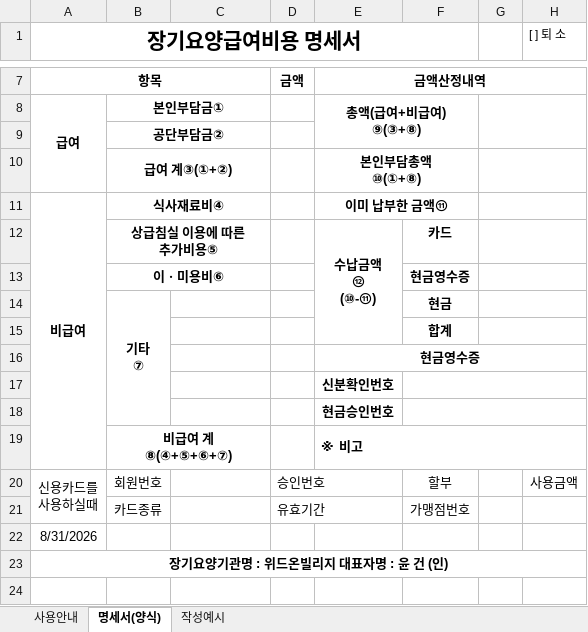
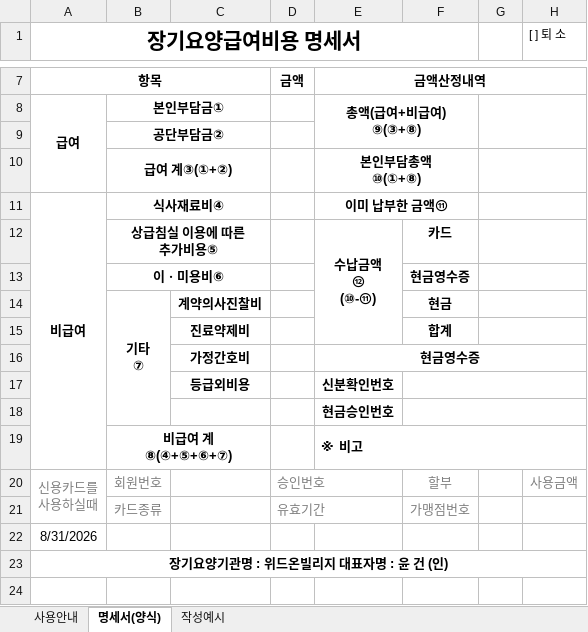
Before and after one commit to gun0701gg-jpg/calaendar, an Excel workbook: public/templates/resident-statement-template.xlsx, sheet 명세서(양식), drawn as a sheet; only a part is shown, gaps mark what is left out; values as stored, in another font and other column widths than the file's, no borders; charts and pictures not drawn; the diff names each change by its address in the sheet, - before the commit and + after, or states it on an @@ line.

```diff
--- a/public/templates/resident-statement-template.xlsx (sheet 명세서(양식))
+++ b/public/templates/resident-statement-template.xlsx (sheet 명세서(양식))
-C14: (empty)
+C14: 계약의사진찰비
-C15: (empty)
+C15: 진료약제비
-C16: (empty)
+C16: 가정간호비
-C17: (empty)
+C17: 등급외비용
-A20:B20 text colour: black
+A20:B20 text colour: #808080
-D20:D21 text colour: black
+D20:D21 text colour: #808080
-F20:F21 text colour: black
+F20:F21 text colour: #808080
-H20 text colour: black
+H20 text colour: #808080
-B21 text colour: black
+B21 text colour: #808080
```
Also changed, not shown: charts or pictures, 2 other files.
